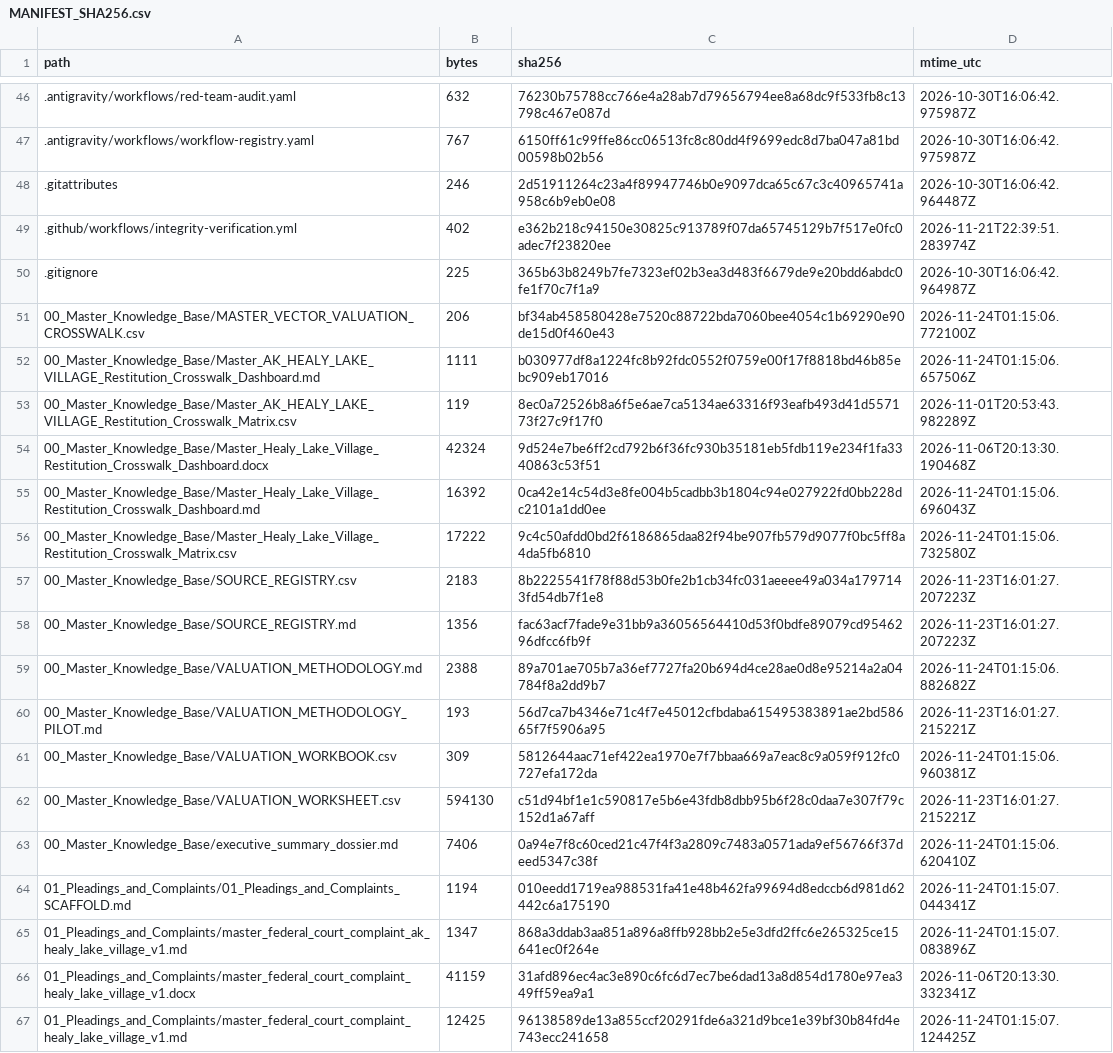
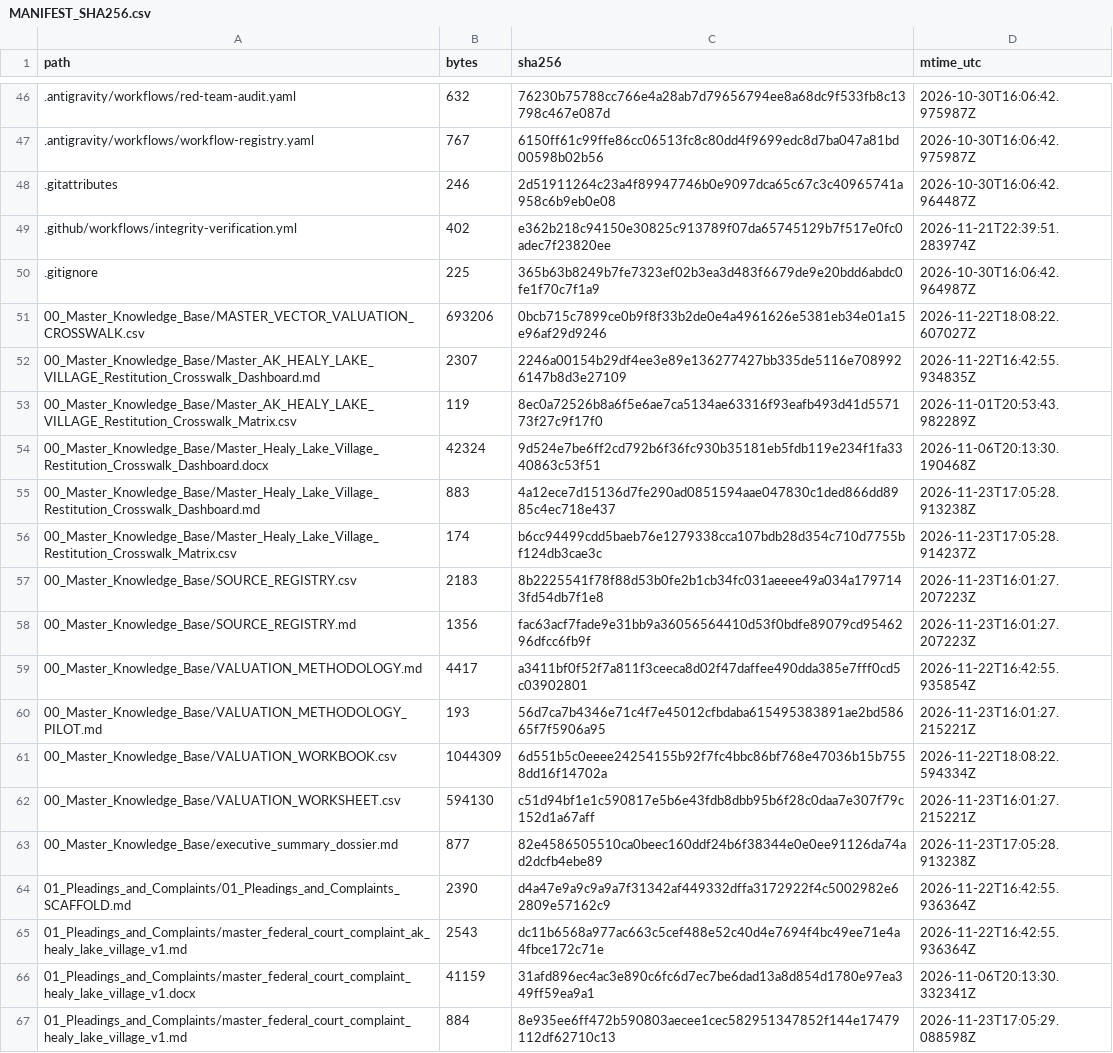
Before and after one commit to GlobalRestitutionAlliance/turtle-island-us-ak-healy-lake-village-master-litigation, a CSV file: 99_Archives_and_Manifests/MANIFEST_SHA256.csv, drawn as a sheet; only a part is shown, gaps mark what is left out; the diff covers the shown part only.

```diff
--- a/99_Archives_and_Manifests/MANIFEST_SHA256.csv
+++ b/99_Archives_and_Manifests/MANIFEST_SHA256.csv
@@ -50,18 +50,18 @@ path,bytes,sha256,mtime_utc
 .gitignore,225,365b63b8249b7fe7323ef02b3ea3d483f6679de9e20bdd6abdc0fe1f70c7f1a9,2026-10-30T16:06:42.964987Z
-00_Master_Knowledge_Base/MASTER_VECTOR_VALUATION_CROSSWALK.csv,206,bf34ab458580428e7520c88722bda7060bee4054c1b69290e90de15d0f460e43,2026-11-24T01:15:06.772100Z
-00_Master_Knowledge_Base/Master_AK_HEALY_LAKE_VILLAGE_Restitution_Crosswalk_Dashboard.md,1111,b030977df8a1224fc8b92fdc0552f0759e00f17f8818bd46b85ebc909eb17016,2026-11-24T01:15:06.657506Z
+00_Master_Knowledge_Base/MASTER_VECTOR_VALUATION_CROSSWALK.csv,693206,0bcb715c7899ce0b9f8f33b2de0e4a4961626e5381eb34e01a15e96af29d9246,2026-11-22T18:08:22.607027Z
+00_Master_Knowledge_Base/Master_AK_HEALY_LAKE_VILLAGE_Restitution_Crosswalk_Dashboard.md,2307,2246a00154b29df4ee3e89e136277427bb335de5116e7089926147b8d3e27109,2026-11-22T16:42:55.934835Z
 00_Master_Knowledge_Base/Master_AK_HEALY_LAKE_VILLAGE_Restitution_Crosswalk_Matrix.csv,119,8ec0a72526b8a6f5e6ae7ca5134ae63316f93eafb493d41d557173f27c9f17f0,2026-11-01T20:53:43.982289Z
 00_Master_Knowledge_Base/Master_Healy_Lake_Village_Restitution_Crosswalk_Dashboard.docx,42324,9d524e7be6ff2cd792b6f36fc930b35181eb5fdb119e234f1fa3340863c53f51,2026-11-06T20:13:30.190468Z
-00_Master_Knowledge_Base/Master_Healy_Lake_Village_Restitution_Crosswalk_Dashboard.md,16392,0ca42e14c54d3e8fe004b5cadbb3b1804c94e027922fd0bb228dc2101a1dd0ee,2026-11-24T01:15:06.696043Z
-00_Master_Knowledge_Base/Master_Healy_Lake_Village_Restitution_Crosswalk_Matrix.csv,17222,9c4c50afdd0bd2f6186865daa82f94be907fb579d9077f0bc5ff8a4da5fb6810,2026-11-24T01:15:06.732580Z
+00_Master_Knowledge_Base/Master_Healy_Lake_Village_Restitution_Crosswalk_Dashboard.md,883,4a12ece7d15136d7fe290ad0851594aae047830c1ded866dd8985c4ec718e437,2026-11-23T17:05:28.913238Z
+00_Master_Knowledge_Base/Master_Healy_Lake_Village_Restitution_Crosswalk_Matrix.csv,174,b6cc94499cdd5baeb76e1279338cca107bdb28d354c710d7755bf124db3cae3c,2026-11-23T17:05:28.914237Z
 00_Master_Knowledge_Base/SOURCE_REGISTRY.csv,2183,8b2225541f78f88d53b0fe2b1cb34fc031aeeee49a034a1797143fd54db7f1e8,2026-11-23T16:01:27.207223Z
 00_Master_Knowledge_Base/SOURCE_REGISTRY.md,1356,fac63acf7fade9e31bb9a36056564410d53f0bdfe89079cd9546296dfcc6fb9f,2026-11-23T16:01:27.207223Z
-00_Master_Knowledge_Base/VALUATION_METHODOLOGY.md,2388,89a701ae705b7a36ef7727fa20b694d4ce28ae0d8e95214a2a04784f8a2dd9b7,2026-11-24T01:15:06.882682Z
+00_Master_Knowledge_Base/VALUATION_METHODOLOGY.md,4417,a3411bf0f52f7a811f3ceeca8d02f47daffee490dda385e7fff0cd5c03902801,2026-11-22T16:42:55.935854Z
 00_Master_Knowledge_Base/VALUATION_METHODOLOGY_PILOT.md,193,56d7ca7b4346e71c4f7e45012cfbdaba615495383891ae2bd58665f7f5906a95,2026-11-23T16:01:27.215221Z
-00_Master_Knowledge_Base/VALUATION_WORKBOOK.csv,309,5812644aac71ef422ea1970e7f7bbaa669a7eac8c9a059f912fc0727efa172da,2026-11-24T01:15:06.960381Z
+00_Master_Knowledge_Base/VALUATION_WORKBOOK.csv,1044309,6d551b5c0eeee24254155b92f7fc4bbc86bf768e47036b15b7558dd16f14702a,2026-11-22T18:08:22.594334Z
 00_Master_Knowledge_Base/VALUATION_WORKSHEET.csv,594130,c51d94bf1e1c590817e5b6e43fdb8dbb95b6f28c0daa7e307f79c152d1a67aff,2026-11-23T16:01:27.215221Z
-00_Master_Knowledge_Base/executive_summary_dossier.md,7406,0a94e7f8c60ced21c47f4f3a2809c7483a0571ada9ef56766f37deed5347c38f,2026-11-24T01:15:06.620410Z
-01_Pleadings_and_Complaints/01_Pleadings_and_Complaints_SCAFFOLD.md,1194,010eedd1719ea988531fa41e48b462fa99694d8edccb6d981d62442c6a175190,2026-11-24T01:15:07.044341Z
-01_Pleadings_and_Complaints/master_federal_court_complaint_ak_healy_lake_village_v1.md,1347,868a3ddab3aa851a896a8ffb928bb2e5e3dfd2ffc6e265325ce15641ec0f264e,2026-11-24T01:15:07.083896Z
+00_Master_Knowledge_Base/executive_summary_dossier.md,877,82e4586505510ca0beec160ddf24b6f38344e0e0ee91126da74ad2dcfb4ebe89,2026-11-23T17:05:28.913238Z
+01_Pleadings_and_Complaints/01_Pleadings_and_Complaints_SCAFFOLD.md,2390,d4a47e9a9c9a9a7f31342af449332dffa3172922f4c5002982e62809e57162c9,2026-11-22T16:42:55.936364Z
+01_Pleadings_and_Complaints/master_federal_court_complaint_ak_healy_lake_village_v1.md,2543,dc11b6568a977ac663c5cef488e52c40d4e7694f4bc49ee71e4a4fbce172c71e,2026-11-22T16:42:55.936364Z
 01_Pleadings_and_Complaints/master_federal_court_complaint_healy_lake_village_v1.docx,41159,31afd896ec4ac3e890c6fc6d7ec7be6dad13a8d854d1780e97ea349ff59ea9a1,2026-11-06T20:13:30.332341Z
-01_Pleadings_and_Complaints/master_federal_court_complaint_healy_lake_village_v1.md,12425,96138589de13a855ccf20291fde6a321d9bce1e39bf30b84fd4e743ecc241658,2026-11-24T01:15:07.124425Z
+01_Pleadings_and_Complaints/master_federal_court_complaint_healy_lake_village_v1.md,884,8e935ee6ff472b590803aecee1cec582951347852f144e17479112df62710c13,2026-11-23T17:05:29.088598Z
```
Also changed, not shown: 80 edited cells elsewhere in this file, 37 other files.
